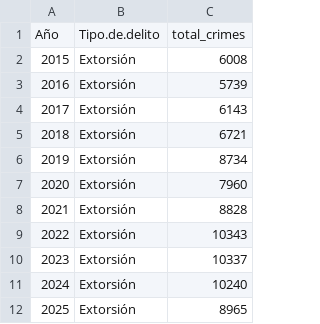
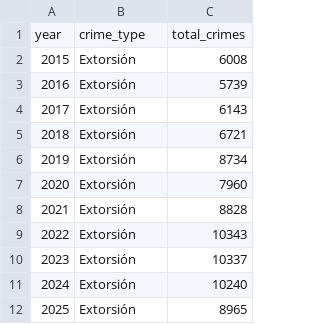
Before and after one commit to mercedeshf/mercedeshf.github.io, a CSV file: extortiondata_peryear.csv, drawn as a sheet; removed rows and columns are numbered as before the commit, all else as after; the diff names each change by its address in the sheet, - before the commit and + after, or states it on an @@ line.

```diff
--- a/extortiondata_peryear.csv
+++ b/extortiondata_peryear.csv
-row 1: Año | Tipo.de.delito | total_crimes
+row 1: year | crime_type | total_crimes
```
Also changed, not shown: crimedata_bytype_peryear.csv, feminicidedata_peryear.csv, 4 other files.
